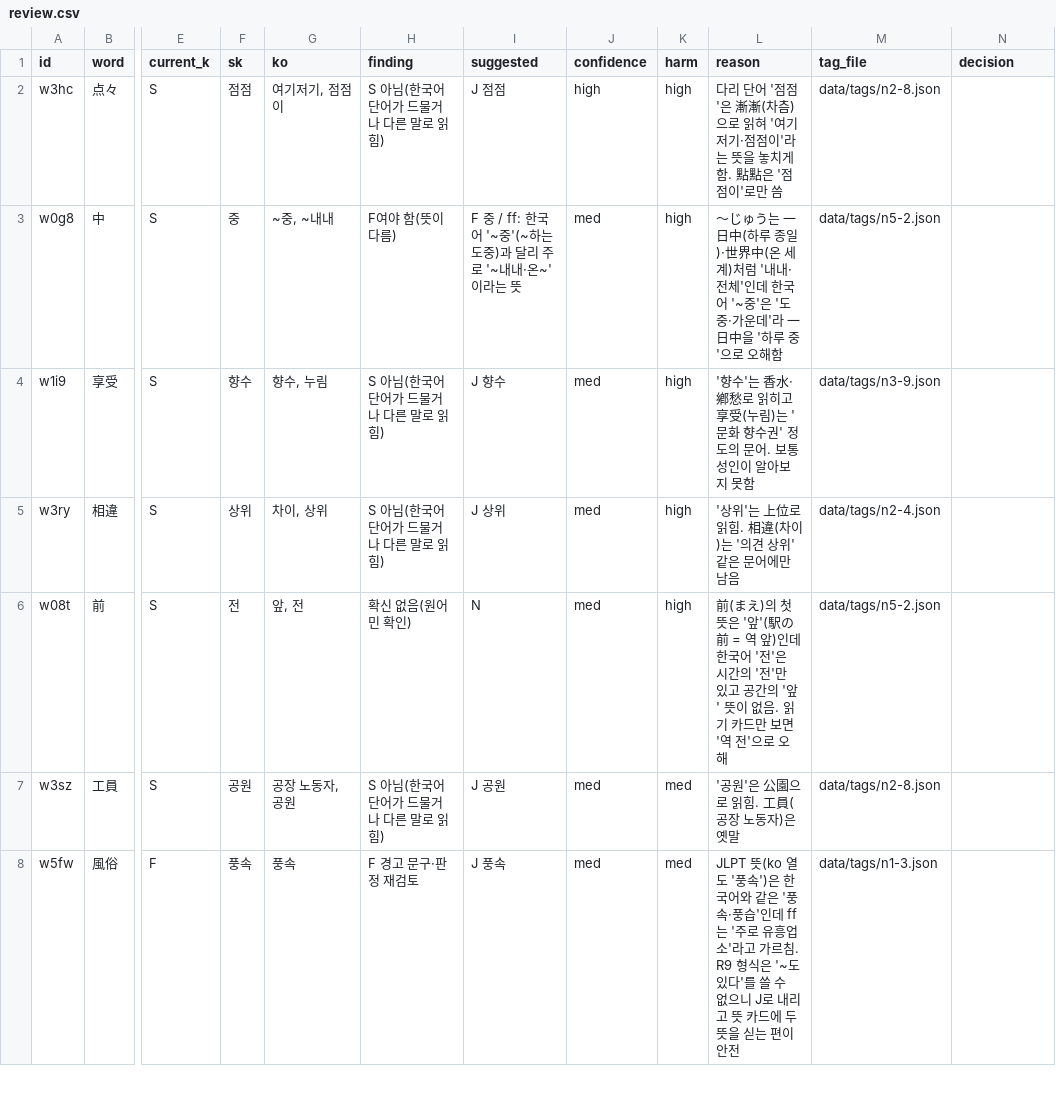
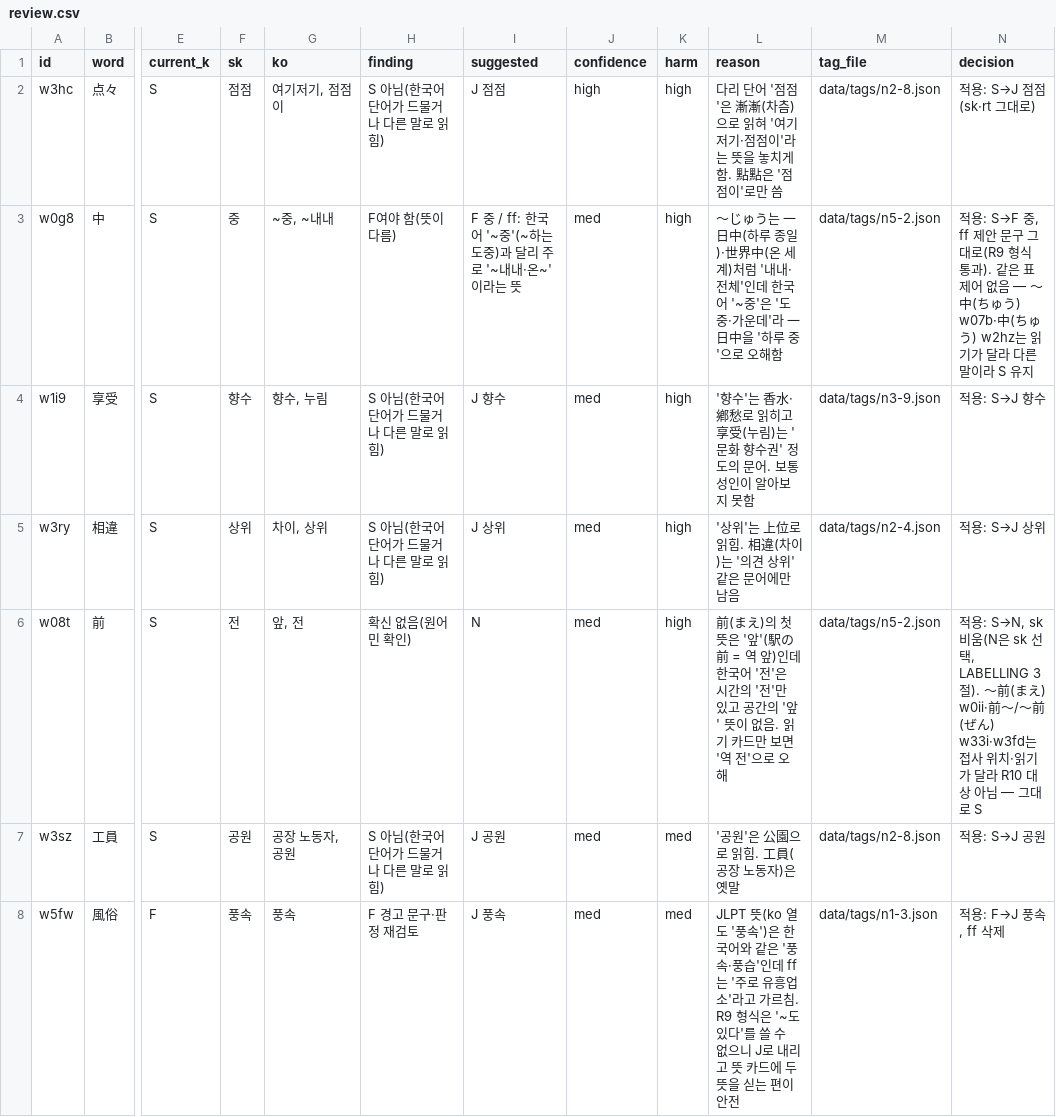
Before and after one commit to songch9511/JLPT-app, a CSV file: data/tags/audit/review.csv, drawn as a sheet; only a part is shown, gaps mark what is left out; the diff covers the shown part only; the diff names each change by its address in the sheet, - before the commit and + after, or states it on an @@ line.

```diff
--- a/data/tags/audit/review.csv
+++ b/data/tags/audit/review.csv
-N2 (decision): (empty)
+N2 (decision): 적용: S→J 점점 (sk·rt 그대로)
-N3 (decision): (empty)
+N3 (decision): 적용: S→F 중, ff 제안 문구 그대로(R9 형식 통과). 같은 표제어 없음 — ～中(ちゅう) w07b·中(ちゅう) w2hz는 읽기가 달라 다른 말이라 S 유지
-N4 (decision): (empty)
+N4 (decision): 적용: S→J 향수
-N5 (decision): (empty)
+N5 (decision): 적용: S→J 상위
-N6 (decision): (empty)
+N6 (decision): 적용: S→N, sk 비움(N은 sk 선택, LABELLING 3절). ～前(まえ) w0ii·前～/～前(ぜん) w33i·w3fd는 접사 위치·읽기가 달라 R10 대상 아님 — 그대로 S
-N7 (decision): (empty)
+N7 (decision): 적용: S→J 공원
-N8 (decision): (empty)
+N8 (decision): 적용: F→J 풍속, ff 삭제
```
Also changed, not shown: 21 edited cells elsewhere in this file, 36 other files.
